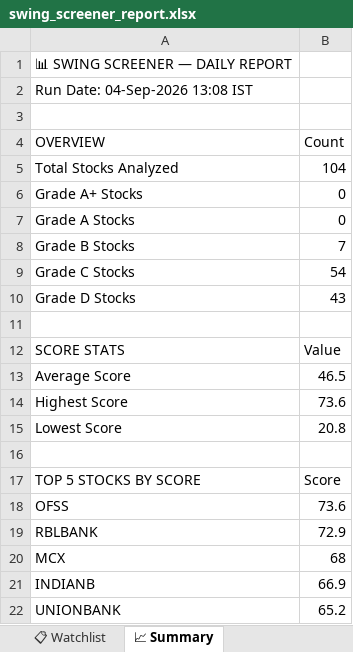
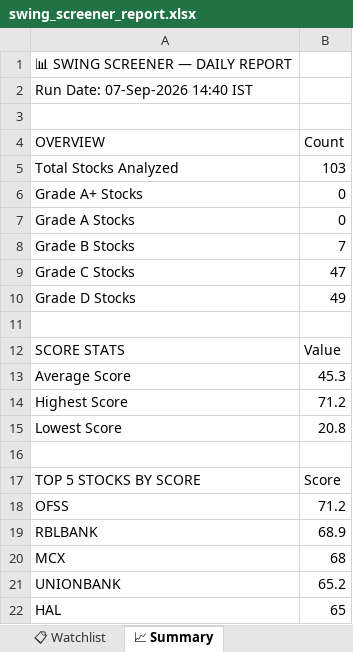
Before and after one commit to sashokkumars-sys/swing-screener, an Excel workbook: output/swing_screener_report.xlsx, sheet 📈 Summary, drawn as a sheet; values as stored, in another font and other column widths than the file's, no borders; removed rows and columns are numbered as before the commit, all else as after; the diff names each change by its address in the sheet, - before the commit and + after, or states it on an @@ line.

```diff
--- a/output/swing_screener_report.xlsx (sheet 📈 Summary)
+++ b/output/swing_screener_report.xlsx (sheet 📈 Summary)
-A2 (OVERVIEW): Run Date: 04-Sep-2026 13:08 IST
+A2 (OVERVIEW): Run Date: 07-Sep-2026 14:40 IST
-B5 (Count): 104
+B5 (Count): 103
-B9 (Count): 54
+B9 (Count): 47
-B10 (Count): 43
+B10 (Count): 49
-B13 (Count): 46.5
+B13 (Count): 45.3
-B14 (Count): 73.6
+B14 (Count): 71.2
-B18 (Count): 73.6
+B18 (Count): 71.2
-B19 (Count): 72.9
+B19 (Count): 68.9
-row 21: INDIANB | 66.9
+row 22: HAL | 65
```
Also changed, not shown: sheet 📊 All Stocks, sheet 👀 Grade B Watch, sheet 📋 Watchlist, 2 other files.
